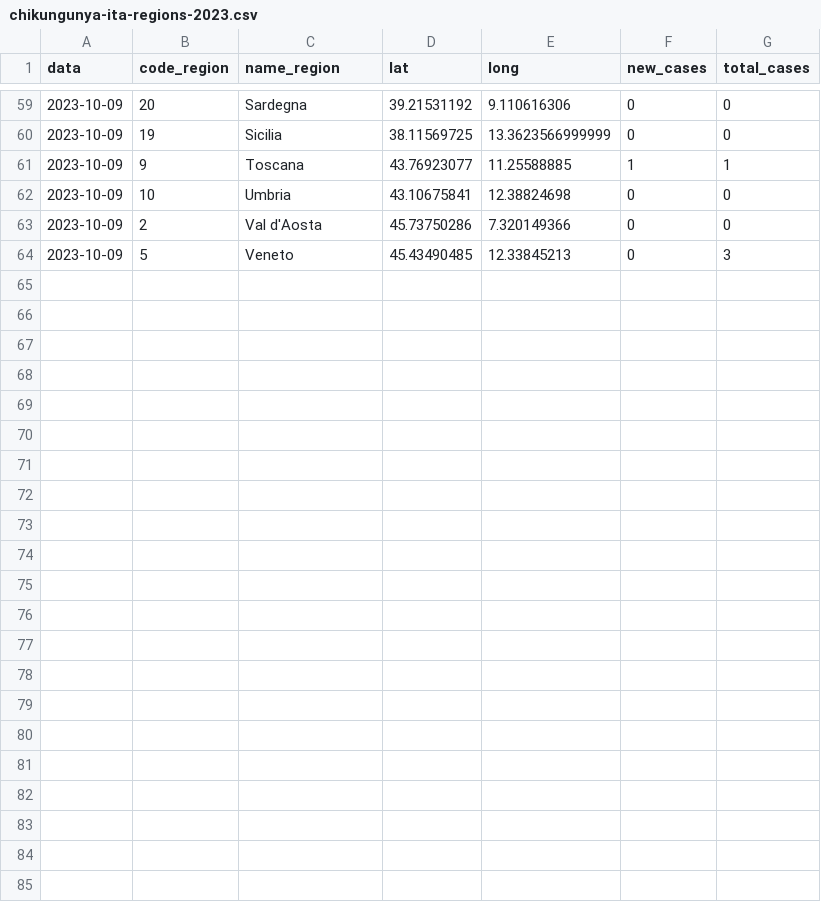
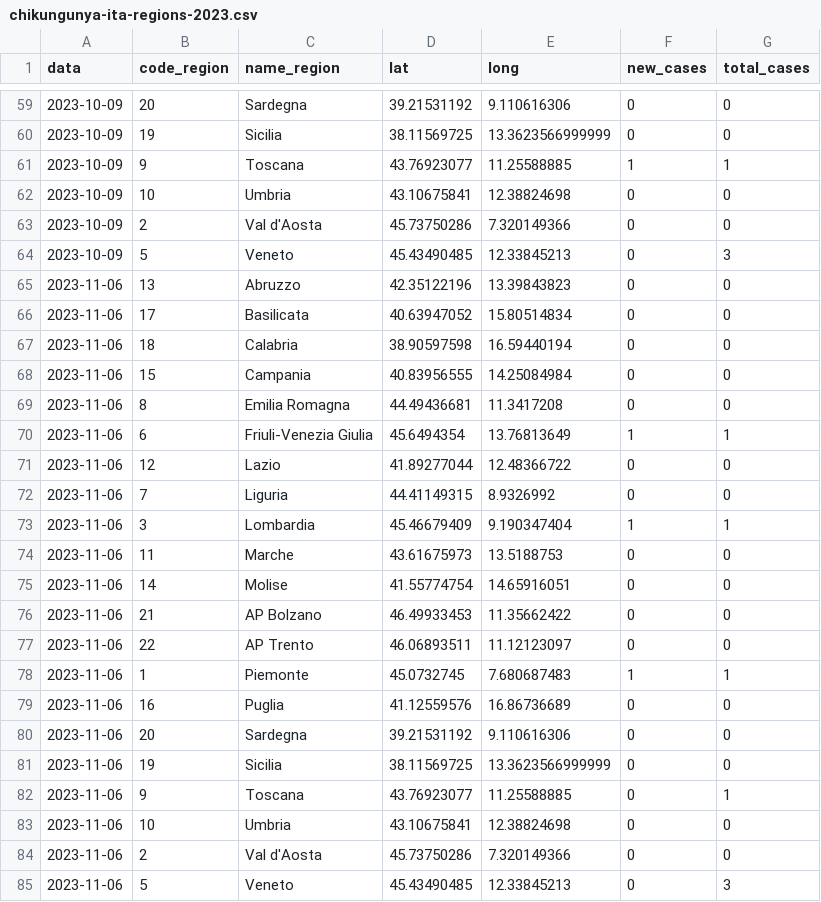
Before and after one commit to fbranda/arbovirus, a CSV file: chikungunya/chikungunya-ita-regions-2023.csv, drawn as a sheet; only a part is shown, gaps mark what is left out.

```diff
--- a/chikungunya/chikungunya-ita-regions-2023.csv
+++ b/chikungunya/chikungunya-ita-regions-2023.csv
@@ -64 +64,22 @@
 2023-10-09,5,"Veneto",45.43490485,12.33845213,"0",3
+2023-11-06,13,"Abruzzo",42.35122196,13.39843823,"0",0
+2023-11-06,17,"Basilicata",40.63947052,15.80514834,"0",0
+2023-11-06,18,"Calabria",38.90597598,16.59440194,"0",0
+2023-11-06,15,"Campania",40.83956555,14.25084984,"0",0
+2023-11-06,8,"Emilia Romagna",44.49436681,11.3417208,"0",0
+2023-11-06,6,"Friuli-Venezia Giulia",45.6494354,13.76813649,"1",1
+2023-11-06,12,"Lazio",41.89277044,12.48366722,"0",0
+2023-11-06,7,"Liguria",44.41149315,8.9326992,"0",0
+2023-11-06,3,"Lombardia",45.46679409,9.190347404,"1",1
+2023-11-06,11,"Marche",43.61675973,13.5188753,"0",0
+2023-11-06,14,"Molise",41.55774754,14.65916051,"0",0
+2023-11-06,21,"AP Bolzano",46.49933453,11.35662422,"0",0
+2023-11-06,22,"AP Trento",46.06893511,11.12123097,"0",0
+2023-11-06,1,"Piemonte",45.0732745,7.680687483,"1",1
+2023-11-06,16,"Puglia",41.12559576,16.86736689,"0",0
+2023-11-06,20,"Sardegna",39.21531192,9.110616306,"0",0
+2023-11-06,19,"Sicilia",38.11569725,13.3623566999999,"0",0
+2023-11-06,9,"Toscana",43.76923077,11.25588885,"0",1
+2023-11-06,10,"Umbria",43.10675841,12.38824698,"0",0
+2023-11-06,2,"Val d'Aosta",45.73750286,7.320149366,"0",0
+2023-11-06,5,"Veneto",45.43490485,12.33845213,"0",3
```
Also changed, not shown: chikungunya/chikungunya-ita-2023.csv, chikungunya/chikungunya-ita-age-2023.csv, 1 other file.
